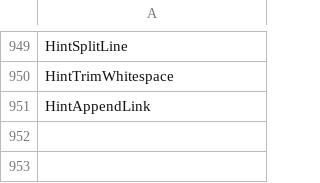
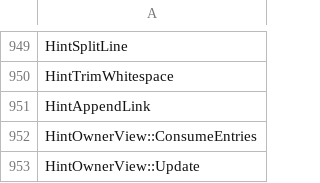
Before and after one commit to N0zoM1z0/th10, a CSV file: config/implemented.csv, drawn as a sheet; only a part is shown, gaps mark what is left out.

```diff
--- a/config/implemented.csv
+++ b/config/implemented.csv
@@ -951 +951,3 @@ HintTrimWhitespace
 HintAppendLink
+HintOwnerView::ConsumeEntries
+HintOwnerView::Update
```
Also changed, not shown: config/functions.csv, config/reccmp-functions.csv, 15 other files.
